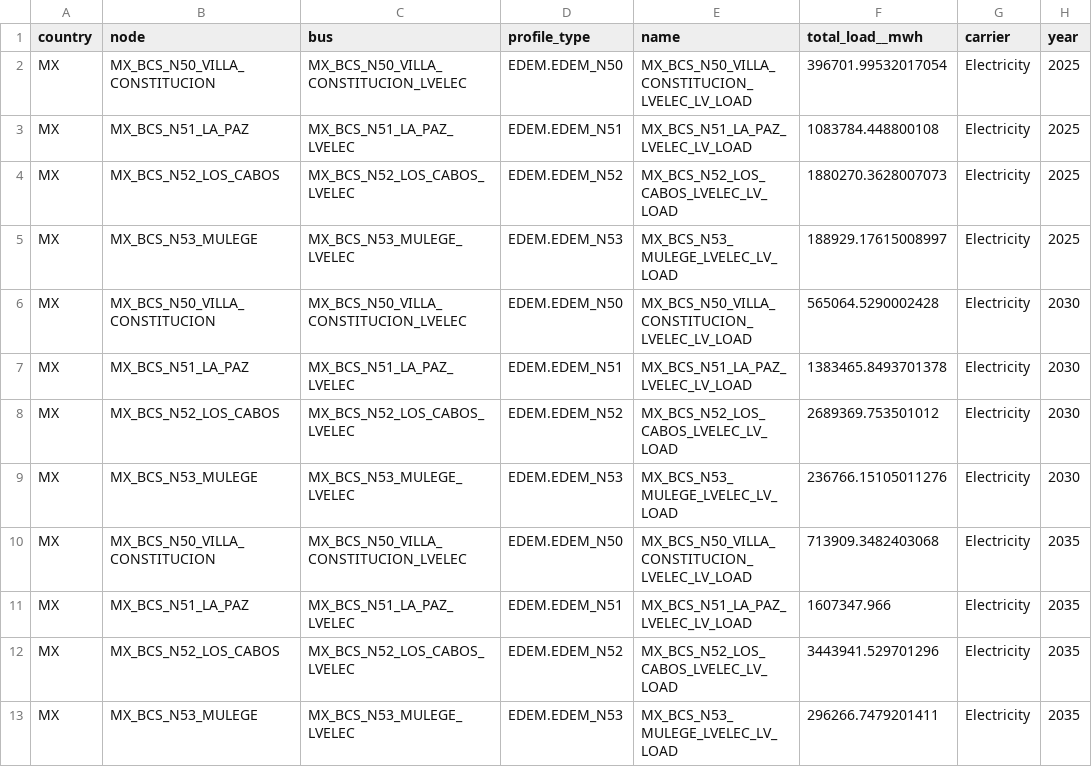
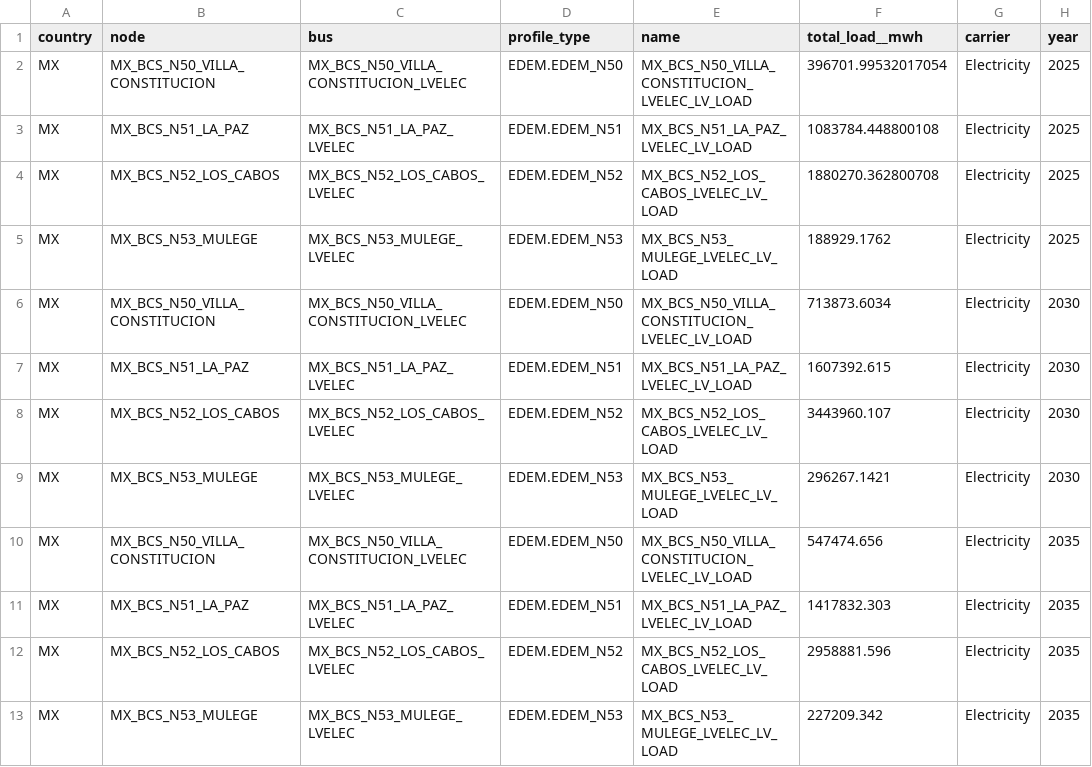
Before and after one commit to Sophia-beep168/pypsa-spice-bcs, a CSV file: data/pypsa-spice-data/project_02/input/scenario_01/power/loads.csv, drawn as a sheet.

```diff
--- a/data/pypsa-spice-data/project_02/input/scenario_01/power/loads.csv
+++ b/data/pypsa-spice-data/project_02/input/scenario_01/power/loads.csv
@@ -3,11 +3,11 @@ MX,MX_BCS_N50_VILLA_CONSTITUCION,MX_BCS_N50_VILLA_CONSTITUCION_LVELEC,EDEM.EDEM_
 MX,MX_BCS_N51_LA_PAZ,MX_BCS_N51_LA_PAZ_LVELEC,EDEM.EDEM_N51,MX_BCS_N51_LA_PAZ_LVELEC_LV_LOAD,1083784.448800108,Electricity,2025
-MX,MX_BCS_N52_LOS_CABOS,MX_BCS_N52_LOS_CABOS_LVELEC,EDEM.EDEM_N52,MX_BCS_N52_LOS_CABOS_LVELEC_LV_LOAD,1880270.3628007073,Electricity,2025
-MX,MX_BCS_N53_MULEGE,MX_BCS_N53_MULEGE_LVELEC,EDEM.EDEM_N53,MX_BCS_N53_MULEGE_LVELEC_LV_LOAD,188929.17615008997,Electricity,2025
-MX,MX_BCS_N50_VILLA_CONSTITUCION,MX_BCS_N50_VILLA_CONSTITUCION_LVELEC,EDEM.EDEM_N50,MX_BCS_N50_VILLA_CONSTITUCION_LVELEC_LV_LOAD,565064.5290002428,Electricity,2030
-MX,MX_BCS_N51_LA_PAZ,MX_BCS_N51_LA_PAZ_LVELEC,EDEM.EDEM_N51,MX_BCS_N51_LA_PAZ_LVELEC_LV_LOAD,1383465.8493701378,Electricity,2030
-MX,MX_BCS_N52_LOS_CABOS,MX_BCS_N52_LOS_CABOS_LVELEC,EDEM.EDEM_N52,MX_BCS_N52_LOS_CABOS_LVELEC_LV_LOAD,2689369.753501012,Electricity,2030
-MX,MX_BCS_N53_MULEGE,MX_BCS_N53_MULEGE_LVELEC,EDEM.EDEM_N53,MX_BCS_N53_MULEGE_LVELEC_LV_LOAD,236766.15105011276,Electricity,2030
-MX,MX_BCS_N50_VILLA_CONSTITUCION,MX_BCS_N50_VILLA_CONSTITUCION_LVELEC,EDEM.EDEM_N50,MX_BCS_N50_VILLA_CONSTITUCION_LVELEC_LV_LOAD,713909.3482403068,Electricity,2035
-MX,MX_BCS_N51_LA_PAZ,MX_BCS_N51_LA_PAZ_LVELEC,EDEM.EDEM_N51,MX_BCS_N51_LA_PAZ_LVELEC_LV_LOAD,1607347.966,Electricity,2035
-MX,MX_BCS_N52_LOS_CABOS,MX_BCS_N52_LOS_CABOS_LVELEC,EDEM.EDEM_N52,MX_BCS_N52_LOS_CABOS_LVELEC_LV_LOAD,3443941.529701296,Electricity,2035
-MX,MX_BCS_N53_MULEGE,MX_BCS_N53_MULEGE_LVELEC,EDEM.EDEM_N53,MX_BCS_N53_MULEGE_LVELEC_LV_LOAD,296266.7479201411,Electricity,2035
+MX,MX_BCS_N52_LOS_CABOS,MX_BCS_N52_LOS_CABOS_LVELEC,EDEM.EDEM_N52,MX_BCS_N52_LOS_CABOS_LVELEC_LV_LOAD,1880270.362800708,Electricity,2025
+MX,MX_BCS_N53_MULEGE,MX_BCS_N53_MULEGE_LVELEC,EDEM.EDEM_N53,MX_BCS_N53_MULEGE_LVELEC_LV_LOAD,188929.1762,Electricity,2025
+MX,MX_BCS_N50_VILLA_CONSTITUCION,MX_BCS_N50_VILLA_CONSTITUCION_LVELEC,EDEM.EDEM_N50,MX_BCS_N50_VILLA_CONSTITUCION_LVELEC_LV_LOAD,713873.6034,Electricity,2030
+MX,MX_BCS_N51_LA_PAZ,MX_BCS_N51_LA_PAZ_LVELEC,EDEM.EDEM_N51,MX_BCS_N51_LA_PAZ_LVELEC_LV_LOAD,1607392.615,Electricity,2030
+MX,MX_BCS_N52_LOS_CABOS,MX_BCS_N52_LOS_CABOS_LVELEC,EDEM.EDEM_N52,MX_BCS_N52_LOS_CABOS_LVELEC_LV_LOAD,3443960.107,Electricity,2030
+MX,MX_BCS_N53_MULEGE,MX_BCS_N53_MULEGE_LVELEC,EDEM.EDEM_N53,MX_BCS_N53_MULEGE_LVELEC_LV_LOAD,296267.1421,Electricity,2030
+MX,MX_BCS_N50_VILLA_CONSTITUCION,MX_BCS_N50_VILLA_CONSTITUCION_LVELEC,EDEM.EDEM_N50,MX_BCS_N50_VILLA_CONSTITUCION_LVELEC_LV_LOAD,547474.656,Electricity,2035
+MX,MX_BCS_N51_LA_PAZ,MX_BCS_N51_LA_PAZ_LVELEC,EDEM.EDEM_N51,MX_BCS_N51_LA_PAZ_LVELEC_LV_LOAD,1417832.303,Electricity,2035
+MX,MX_BCS_N52_LOS_CABOS,MX_BCS_N52_LOS_CABOS_LVELEC,EDEM.EDEM_N52,MX_BCS_N52_LOS_CABOS_LVELEC_LV_LOAD,2958881.596,Electricity,2035
+MX,MX_BCS_N53_MULEGE,MX_BCS_N53_MULEGE_LVELEC,EDEM.EDEM_N53,MX_BCS_N53_MULEGE_LVELEC_LV_LOAD,227209.342,Electricity,2035
```
Also changed, not shown: data/pypsa-spice-data/project_02/input/scenario_01/power/buses.csv, data/pypsa-spice-data/project_02/input/scenario_01/power/decomission_capacity_split.csv, 6 other files.
